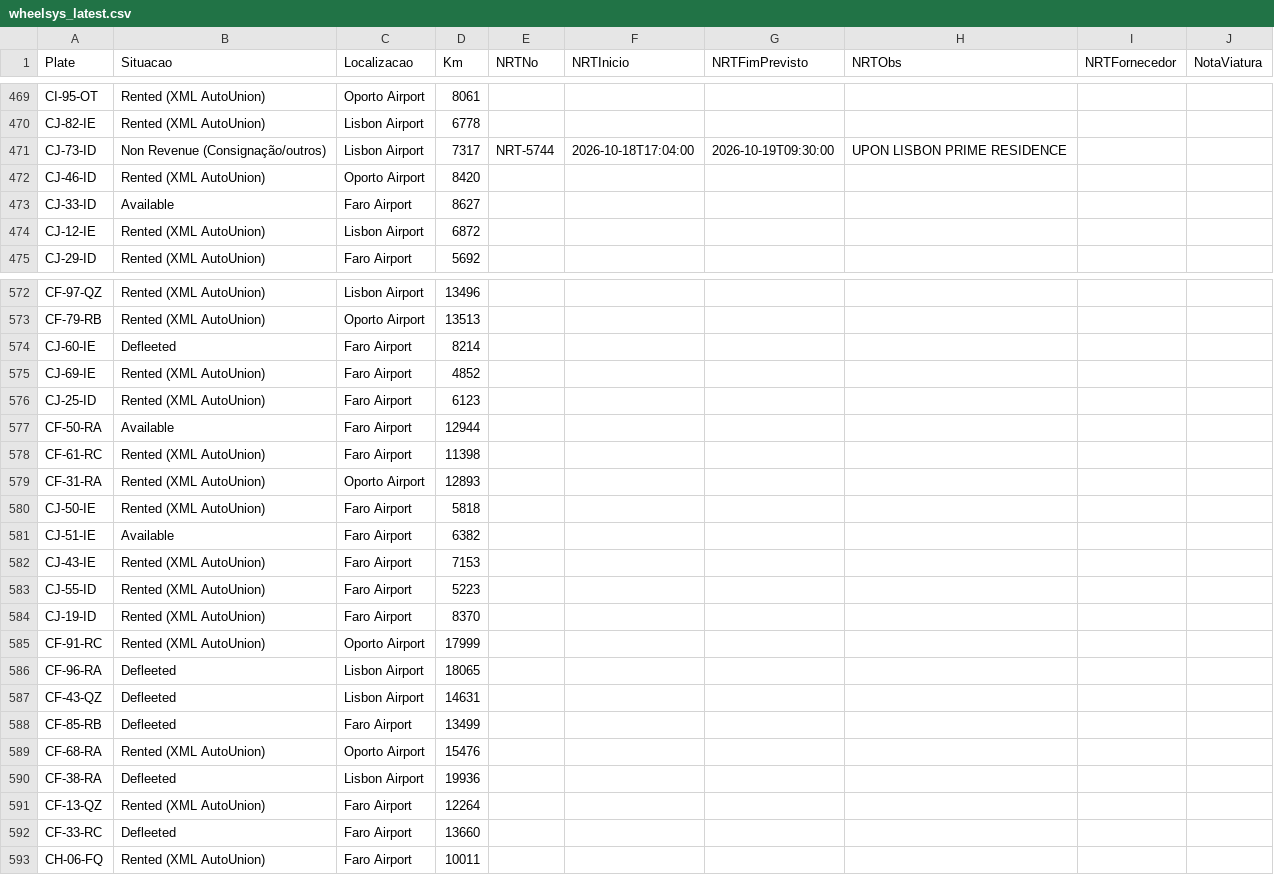
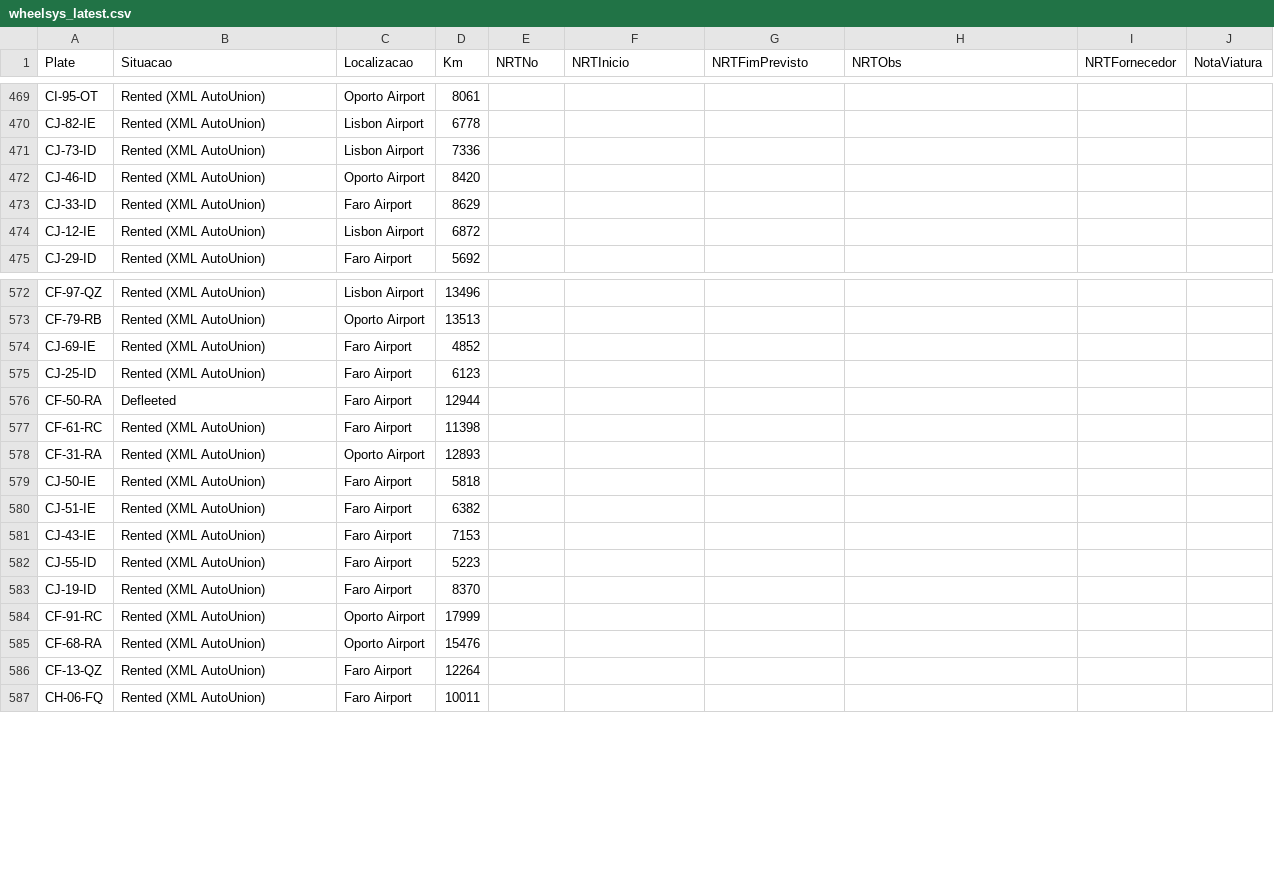
Before and after one commit to RAFA180473/frota-iconiq-pt, a CSV file: data/wheelsys_latest.csv, drawn as a sheet; only a part is shown, gaps mark what is left out; the diff covers the shown part only.

Commit message:
Atualização diária WheelSys 2026-10-19

```diff
--- a/data/wheelsys_latest.csv
+++ b/data/wheelsys_latest.csv
@@ -470,5 +470,5 @@ CI-95-OT,Rented (XML AutoUnion),Oporto Airport,8061,,,,,,
 CJ-82-IE,Rented (XML AutoUnion),Lisbon Airport,6778,,,,,,
-CJ-73-ID,Non Revenue (Consignação/outros),Lisbon Airport,7317,NRT-5744,2026-10-18T17:04:00,2026-10-19T09:30:00,UPON LISBON PRIME RESIDENCE,,
+CJ-73-ID,Rented (XML AutoUnion),Lisbon Airport,7336,,,,,,
 CJ-46-ID,Rented (XML AutoUnion),Oporto Airport,8420,,,,,,
-CJ-33-ID,Available,Faro Airport,8627,,,,,,
+CJ-33-ID,Rented (XML AutoUnion),Faro Airport,8629,,,,,,
 CJ-12-IE,Rented (XML AutoUnion),Lisbon Airport,6872,,,,,,
@@ -573,6 +573,5 @@ CF-97-QZ,Rented (XML AutoUnion),Lisbon Airport,13496,,,,,,
 CF-79-RB,Rented (XML AutoUnion),Oporto Airport,13513,,,,,,
-CJ-60-IE,Defleeted,Faro Airport,8214,,,,,,
 CJ-69-IE,Rented (XML AutoUnion),Faro Airport,4852,,,,,,
 CJ-25-ID,Rented (XML AutoUnion),Faro Airport,6123,,,,,,
-CF-50-RA,Available,Faro Airport,12944,,,,,,
+CF-50-RA,Defleeted,Faro Airport,12944,,,,,,
 CF-61-RC,Rented (XML AutoUnion),Faro Airport,11398,,,,,,
@@ -580,3 +579,3 @@ CF-31-RA,Rented (XML AutoUnion),Oporto Airport,12893,,,,,,
 CJ-50-IE,Rented (XML AutoUnion),Faro Airport,5818,,,,,,
-CJ-51-IE,Available,Faro Airport,6382,,,,,,
+CJ-51-IE,Rented (XML AutoUnion),Faro Airport,6382,,,,,,
 CJ-43-IE,Rented (XML AutoUnion),Faro Airport,7153,,,,,,
@@ -585,9 +584,4 @@ CJ-19-ID,Rented (XML AutoUnion),Faro Airport,8370,,,,,,
 CF-91-RC,Rented (XML AutoUnion),Oporto Airport,17999,,,,,,
-CF-96-RA,Defleeted,Lisbon Airport,18065,,,,,,
-CF-43-QZ,Defleeted,Lisbon Airport,14631,,,,,,
-CF-85-RB,Defleeted,Faro Airport,13499,,,,,,
 CF-68-RA,Rented (XML AutoUnion),Oporto Airport,15476,,,,,,
-CF-38-RA,Defleeted,Lisbon Airport,19936,,,,,,
 CF-13-QZ,Rented (XML AutoUnion),Faro Airport,12264,,,,,,
-CF-33-RC,Defleeted,Faro Airport,13660,,,,,,
 CH-06-FQ,Rented (XML AutoUnion),Faro Airport,10011,,,,,,
```
Also changed, not shown: 120 edited cells elsewhere in this file, 2 other files.
